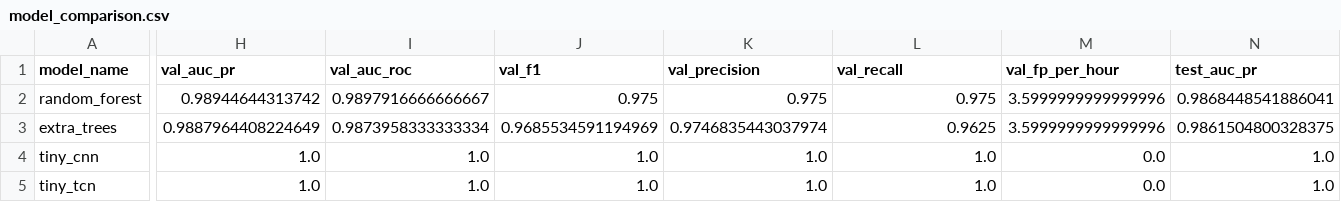
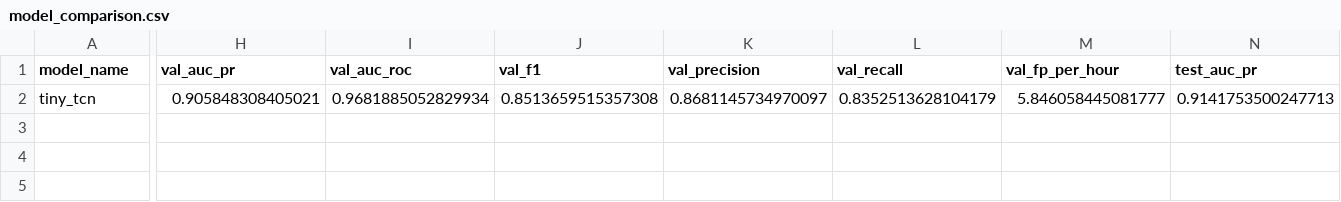
Before and after one commit to alvarosamp/TCC, a CSV file: artefacts/reports/model_comparison.csv, drawn as a sheet; only a part is shown, gaps mark what is left out; removed rows and columns are numbered as before the commit, all else as after; rows hold the shown columns only; the diff covers the shown part only; the diff names each change by its address in the sheet, - before the commit and + after, or states it on an @@ line.

```diff
--- a/artefacts/reports/model_comparison.csv
+++ b/artefacts/reports/model_comparison.csv
-row 2: random_forest | 0.98944644313742 | 0.9897916666666667 | 0.975 | 0.975 | 0.975 | 3.5999999999999996 | 0.9868448541886041
-row 3: extra_trees | 0.9887964408224649 | 0.9873958333333334 | 0.9685534591194969 | 0.9746835443037974 | 0.9625 | 3.5999999999999996 | 0.9861504800328375
-row 4: tiny_cnn | 1.0 | 1.0 | 1.0 | 1.0 | 1.0 | 0.0 | 1.0
-H2 (val_auc_pr): 1.0
+H2 (val_auc_pr): 0.905848308405021
-I2 (val_auc_roc): 1.0
+I2 (val_auc_roc): 0.9681885052829934
-J2 (val_f1): 1.0
+J2 (val_f1): 0.8513659515357308
-K2 (val_precision): 1.0
+K2 (val_precision): 0.8681145734970097
-L2 (val_recall): 1.0
+L2 (val_recall): 0.8352513628104179
-M2 (val_fp_per_hour): 0.0
+M2 (val_fp_per_hour): 5.846058445081777
-N2 (test_auc_pr): 1.0
+N2 (test_auc_pr): 0.9141753500247713
```
Also changed, not shown: 8 edited cells elsewhere in this file, 11 other files.
